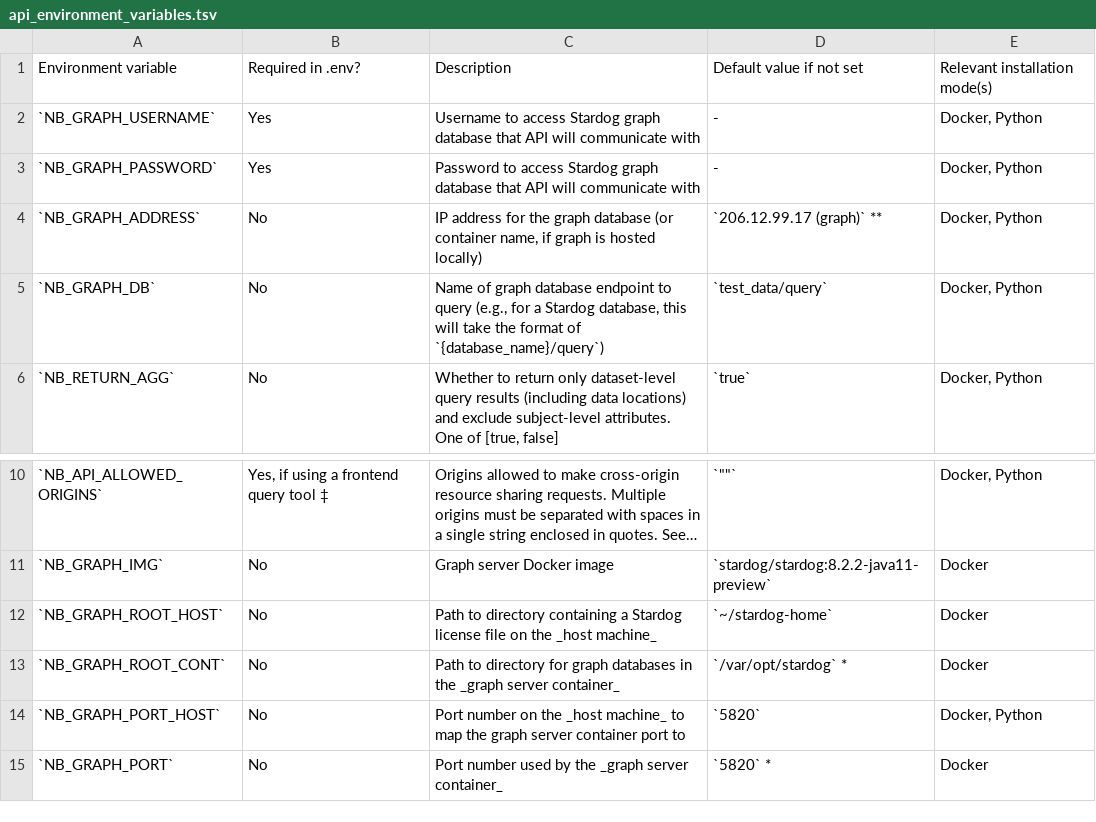
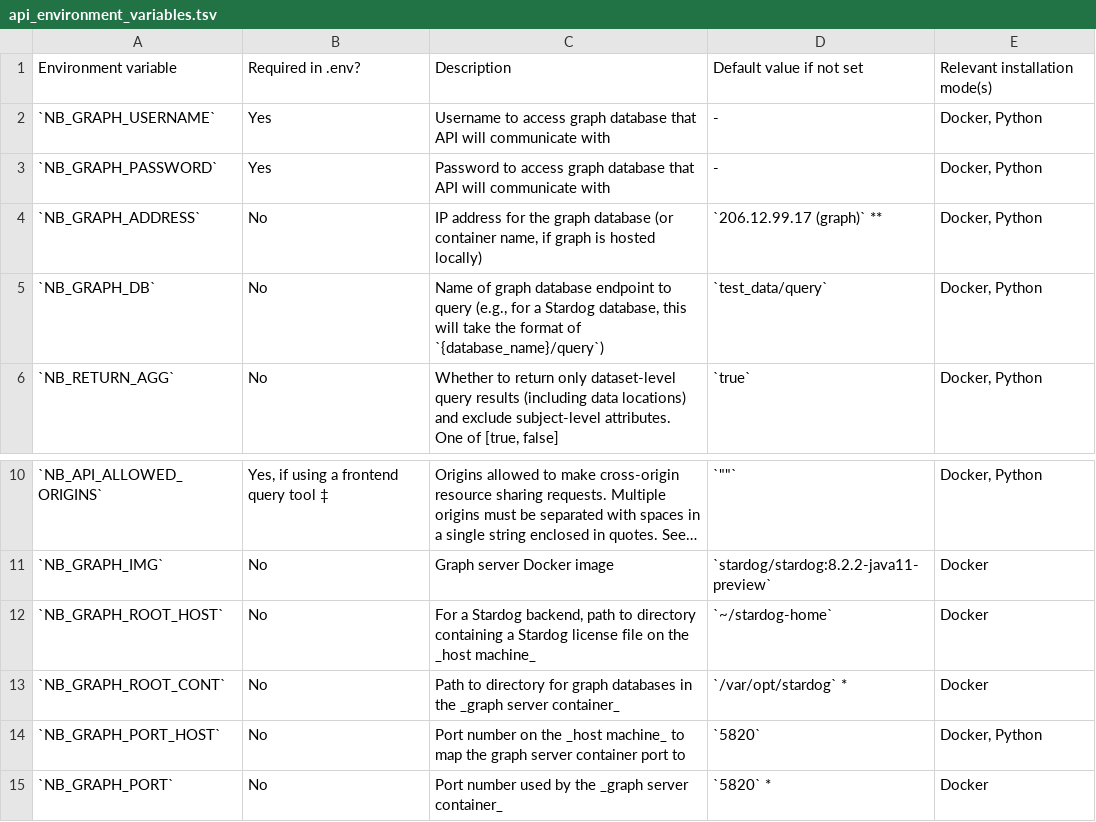
Before and after one commit to neurobagel/api, a TSV file: docs/api_environment_variables.tsv, drawn as a sheet; only a part is shown, gaps mark what is left out; long unchanged cells end in ….

Commit message:
Generalized env var table

```diff
--- a/docs/api_environment_variables.tsv
+++ b/docs/api_environment_variables.tsv
@@ -1,4 +1,4 @@
 Environment variable	Required in .env?	Description	Default value if not set	Relevant installation mode(s)
-`NB_GRAPH_USERNAME`	Yes	Username to access Stardog graph database that API will communicate with	-	Docker, Python
-`NB_GRAPH_PASSWORD`	Yes	Password to access Stardog graph database that API will communicate with	-	Docker, Python
+`NB_GRAPH_USERNAME`	Yes	Username to access graph database that API will communicate with	-	Docker, Python
+`NB_GRAPH_PASSWORD`	Yes	Password to access graph database that API will communicate with	-	Docker, Python
 `NB_GRAPH_ADDRESS`	No	IP address for the graph database (or container name, if graph is hosted locally)	`206.12.99.17 (graph)` **	Docker, Python
@@ -11,3 +11,3 @@ Environment variable	Required in .env?	Description	Default value if not set	Rele
 `NB_GRAPH_IMG`	No	Graph server Docker image	`stardog/stardog:8.2.2-java11-preview`	Docker
-`NB_GRAPH_ROOT_HOST`	No	Path to directory containing a Stardog license file on the _host machine_	`~/stardog-home`	Docker
+`NB_GRAPH_ROOT_HOST`	No	For a Stardog backend, path to directory containing a Stardog license file on the _host machine_	`~/stardog-home`	Docker
 `NB_GRAPH_ROOT_CONT`	No	Path to directory for graph databases in the _graph server container_	`/var/opt/stardog` *	Docker
```
